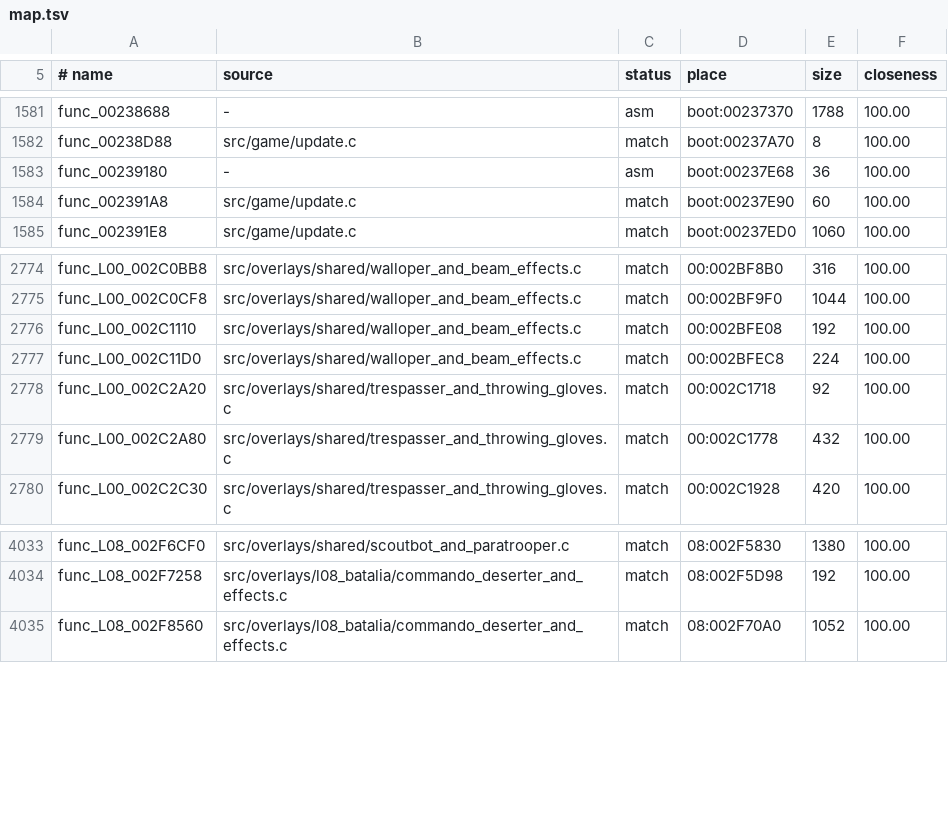
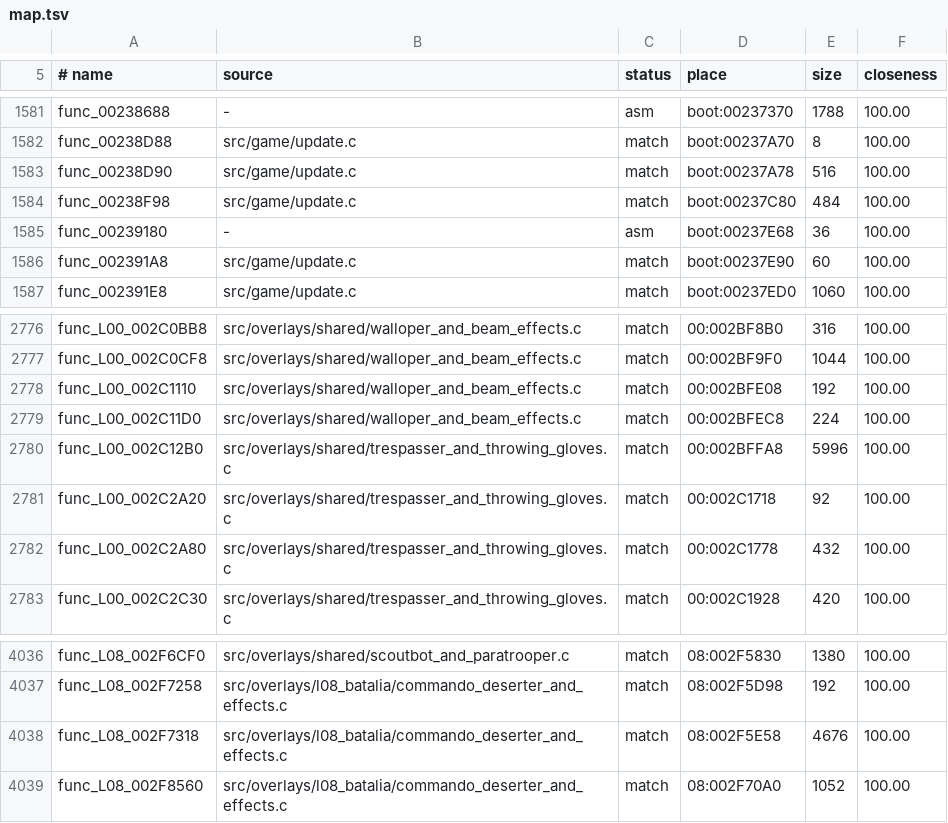
Before and after one commit to OpenRAC/rac1-decomp, a TSV file: config/versions/us/map.tsv, drawn as a sheet; only a part is shown, gaps mark what is left out; the diff names each change by its address in the sheet, - before the commit and + after, or states it on an @@ line.

```diff
--- a/config/versions/us/map.tsv
+++ b/config/versions/us/map.tsv
+row 1583: func_00238D90 | src/game/update.c | match | boot:00237A78 | 516 | 100.00
+row 1584: func_00238F98 | src/game/update.c | match | boot:00237C80 | 484 | 100.00
+row 2780: func_L00_002C12B0 | src/overlays/shared/trespasser_and_throwing_gloves.c | match | 00:002BFFA8 | 5996 | 100.00
+row 4038: func_L08_002F7318 | src/overlays/l08_batalia/commando_deserter_and_effects.c | match | 08:002F5E58 | 4676 | 100.00
```
Also changed, not shown: config/versions/jp/map.tsv, config/versions/pal_v1/map.tsv, 13 other files.
